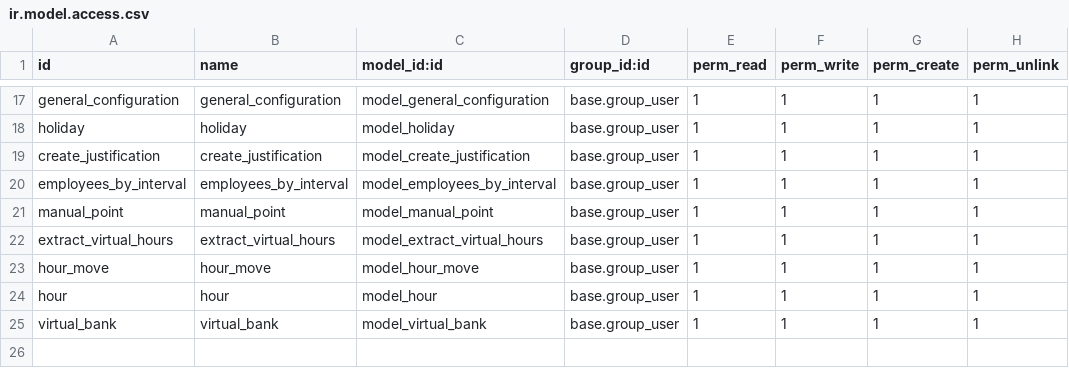
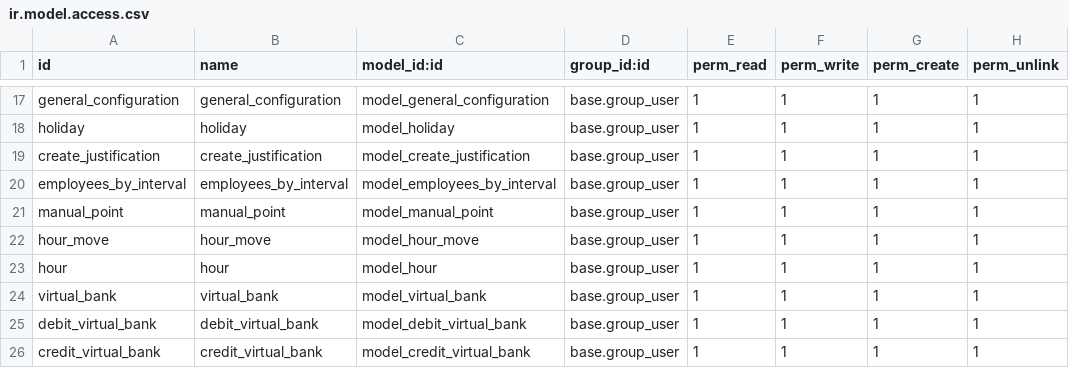
Before and after one commit to mikunatic/odoo-, a CSV file: punch_clock/security/ir.model.access.csv, drawn as a sheet; only a part is shown, gaps mark what is left out.

```diff
--- a/punch_clock/security/ir.model.access.csv
+++ b/punch_clock/security/ir.model.access.csv
@@ -21,3 +21,2 @@ employees_by_interval,employees_by_interval,model_employees_by_interval,base.gro
 manual_point,manual_point,model_manual_point,base.group_user,1,1,1,1
-extract_virtual_hours,extract_virtual_hours,model_extract_virtual_hours,base.group_user,1,1,1,1
 hour_move,hour_move,model_hour_move,base.group_user,1,1,1,1
@@ -25 +24,3 @@ hour,hour,model_hour,base.group_user,1,1,1,1
 virtual_bank,virtual_bank,model_virtual_bank,base.group_user,1,1,1,1
+debit_virtual_bank,debit_virtual_bank,model_debit_virtual_bank,base.group_user,1,1,1,1
+credit_virtual_bank,credit_virtual_bank,model_credit_virtual_bank,base.group_user,1,1,1,1
```
Also changed, not shown: 11 other files.
